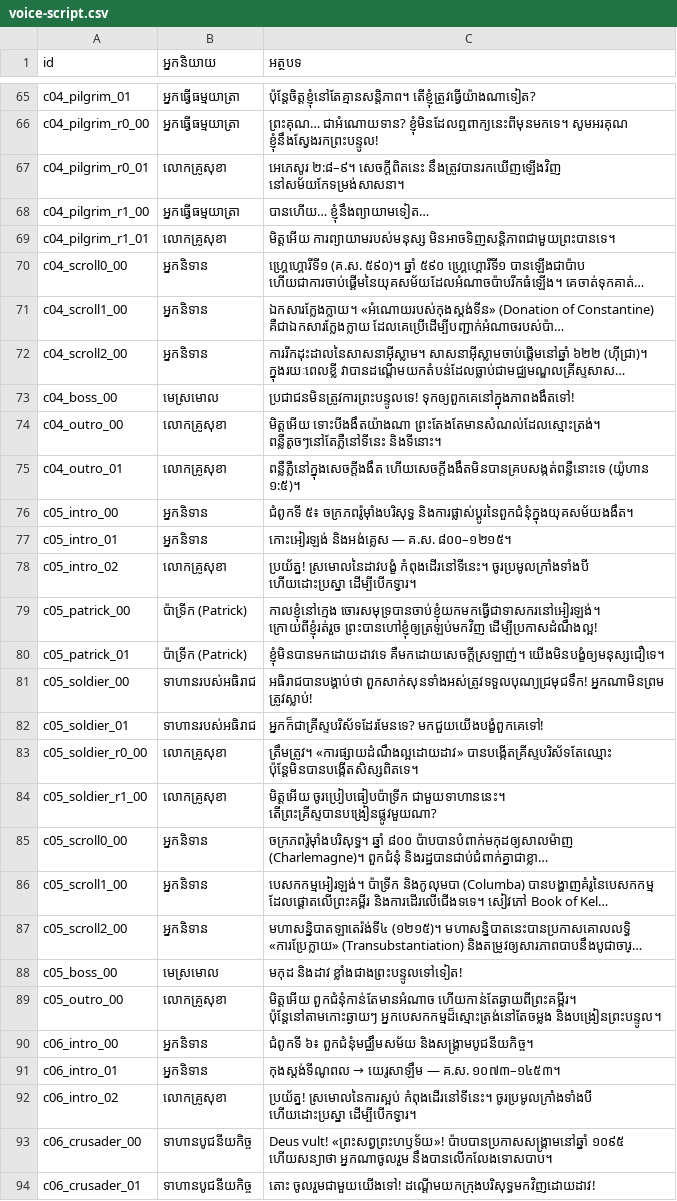
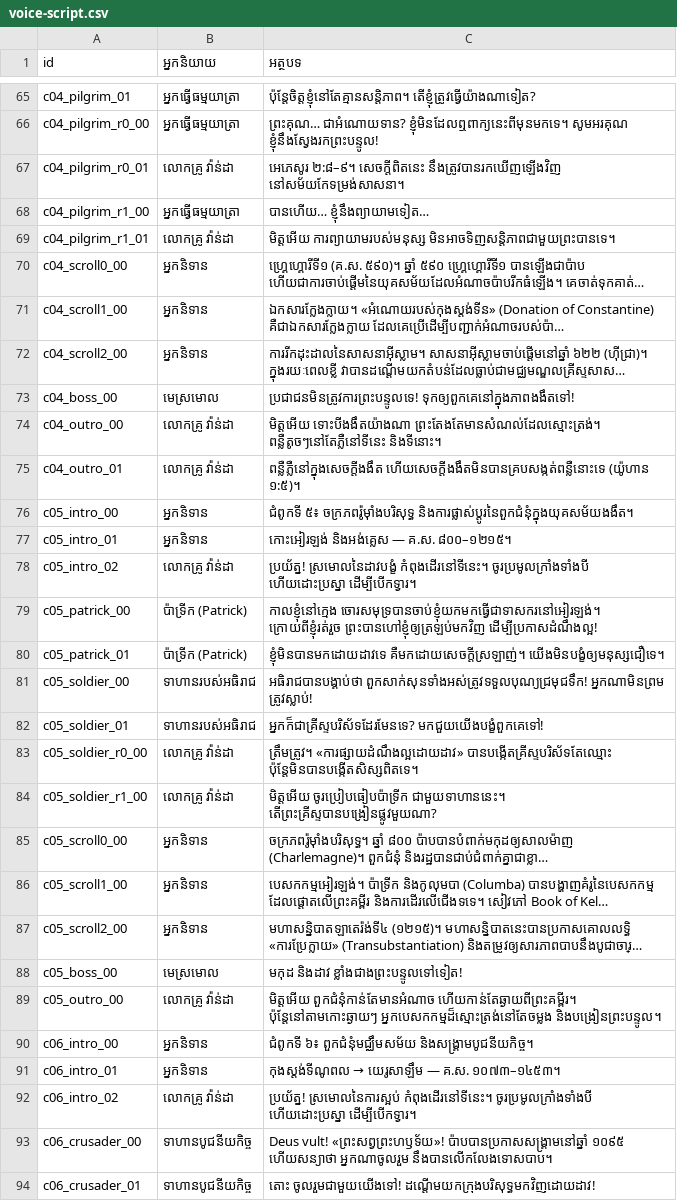
Before and after one commit to vannda-yoeurn/church-adventure, a CSV file: voice-script.csv, drawn as a sheet; only a part is shown, gaps mark what is left out; long unchanged cells end in …; the diff covers the shown part only; the diff names each change by its address in the sheet, - before the commit and + after, or states it on an @@ line.

```diff
--- a/voice-script.csv
+++ b/voice-script.csv
-B67 (អ្នកនិយាយ): លោកគ្រូសុខា
+B67 (អ្នកនិយាយ): លោកគ្រូ វ៉ាន់ដា
-B69 (អ្នកនិយាយ): លោកគ្រូសុខា
+B69 (អ្នកនិយាយ): លោកគ្រូ វ៉ាន់ដា
-B74:B75 (អ្នកនិយាយ): លោកគ្រូសុខា
+B74:B75 (អ្នកនិយាយ): លោកគ្រូ វ៉ាន់ដា
-B78 (អ្នកនិយាយ): លោកគ្រូសុខា
+B78 (អ្នកនិយាយ): លោកគ្រូ វ៉ាន់ដា
-B83:B84 (អ្នកនិយាយ): លោកគ្រូសុខា
+B83:B84 (អ្នកនិយាយ): លោកគ្រូ វ៉ាន់ដា
-B89 (អ្នកនិយាយ): លោកគ្រូសុខា
+B89 (អ្នកនិយាយ): លោកគ្រូ វ៉ាន់ដា
-B92 (អ្នកនិយាយ): លោកគ្រូសុខា
+B92 (អ្នកនិយាយ): លោកគ្រូ វ៉ាន់ដា
```
Also changed, not shown: 63 edited cells elsewhere in this file, 4 other files.
